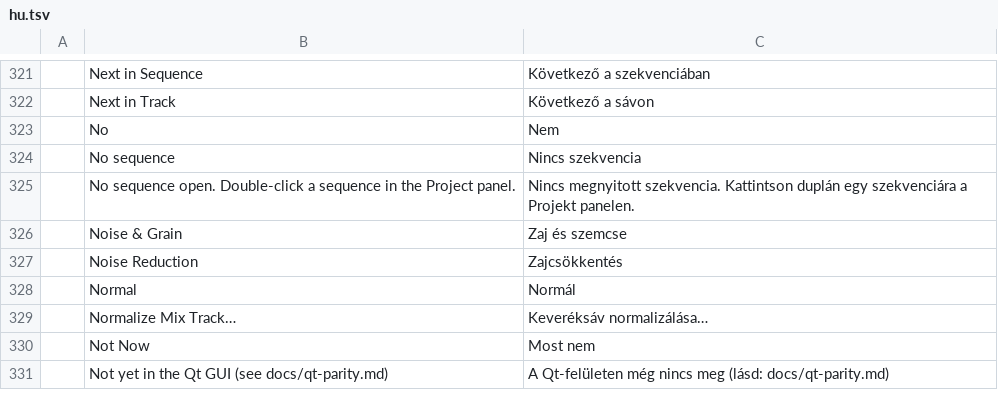
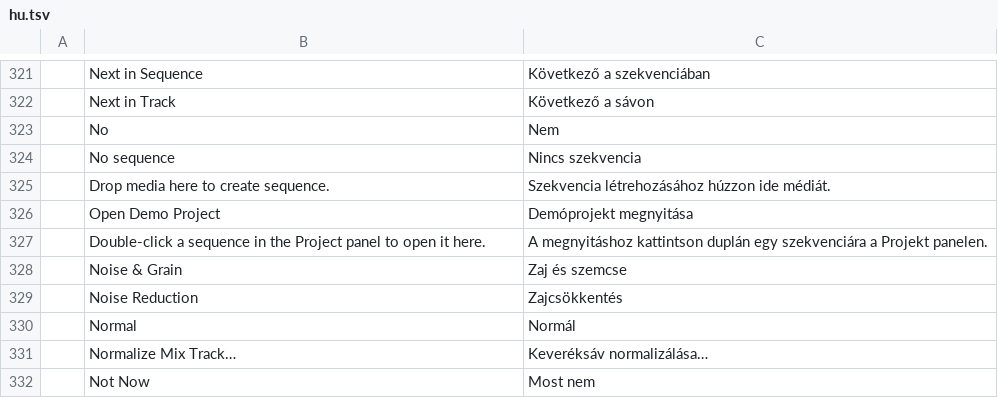
Before and after one commit to ubuntuokos/CinemaFundArchitecture4, a TSV file: python/cfa4_qt/i18n/hu.tsv, drawn as a sheet; only a part is shown, gaps mark what is left out; the shorter side is filled out with more unchanged rows.

```diff
--- a/python/cfa4_qt/i18n/hu.tsv
+++ b/python/cfa4_qt/i18n/hu.tsv
@@ -324,3 +324,5 @@
 	No sequence	Nincs szekvencia
-	No sequence open. Double-click a sequence in the Project panel.	Nincs megnyitott szekvencia. Kattintson duplán egy szekvenciára a Projekt panelen.
+	Drop media here to create sequence.	Szekvencia létrehozásához húzzon ide médiát.
+	Open Demo Project	Demóprojekt megnyitása
+	Double-click a sequence in the Project panel to open it here.	A megnyitáshoz kattintson duplán egy szekvenciára a Projekt panelen.
 	Noise & Grain	Zaj és szemcse
```
Also changed, not shown: 4 other files.
